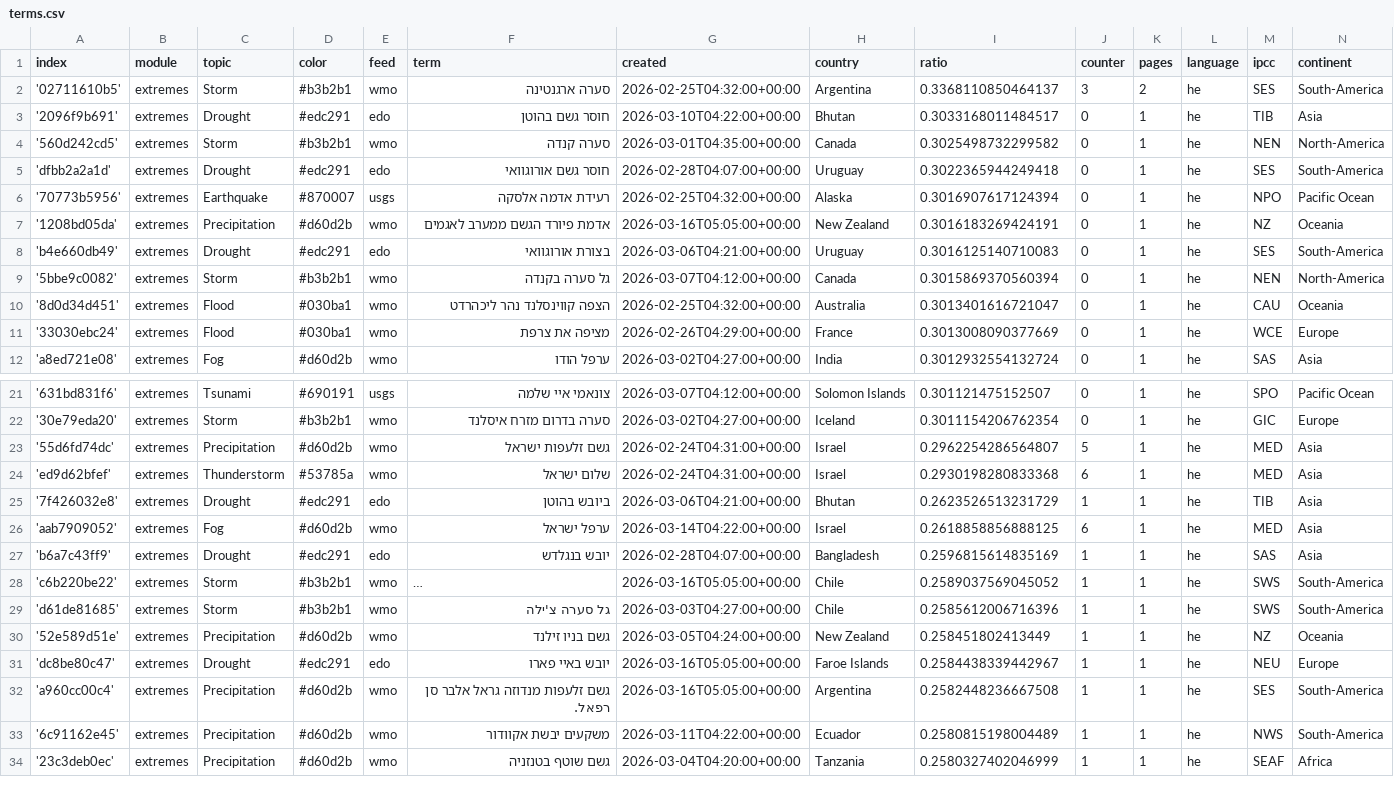
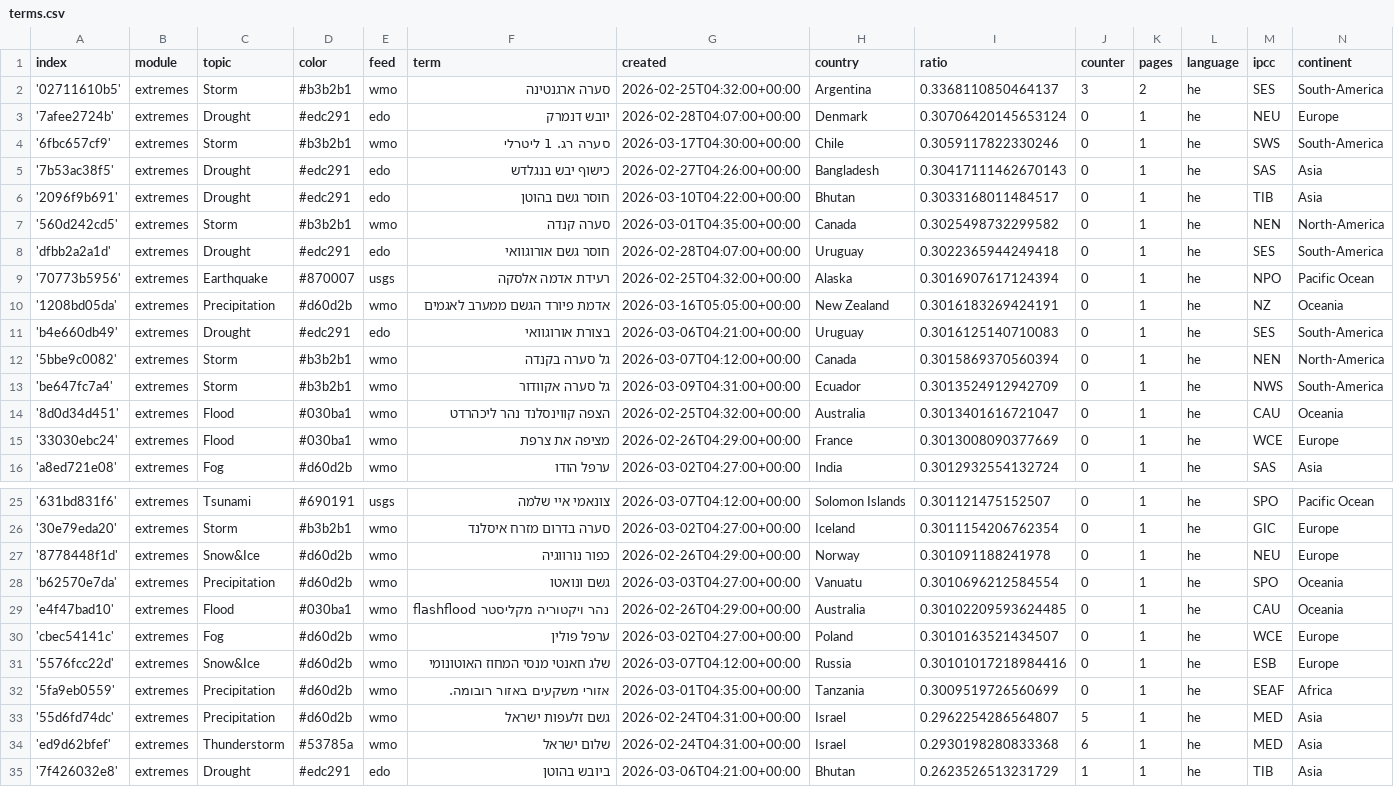
Before and after one commit to picawe-news/hebrewExtremes, a CSV file: terms.csv, drawn as a sheet; only a part is shown, gaps mark what is left out; the shorter side is filled out with more unchanged rows; long unchanged cells end in …; the diff names each change by its address in the sheet, - before the commit and + after, or states it on an @@ line.

Commit message:
Commit from GitHub Actions (import:0.0)

```diff
--- a/terms.csv
+++ b/terms.csv
+row 3: '7afee2724b' | extremes | Drought | #edc291 | edo | יובש דנמרק | 2026-02-28T04:07:00+00:00 | Denmark | 0.30706420145653124 | 0 | 1 | he | NEU | Europe
+row 4: '6fbc657cf9' | extremes | Storm | #b3b2b1 | wmo | סערה רג. 1 ליטרלי | 2026-03-17T04:30:00+00:00 | Chile | 0.3059117822330246 | 0 | 1 | he | SWS | South-America
+row 5: '7b53ac38f5' | extremes | Drought | #edc291 | edo | כישוף יבש בנגלדש | 2026-02-27T04:26:00+00:00 | Bangladesh | 0.30417111462670143 | 0 | 1 | he | SAS | Asia
+row 13: 'be647fc7a4' | extremes | Storm | #b3b2b1 | wmo | גל סערה אקוודור | 2026-03-09T04:31:00+00:00 | Ecuador | 0.3013524912942709 | 0 | 1 | he | NWS | South-America
+row 27: '8778448f1d' | extremes | Snow&Ice | #d60d2b | wmo | כפור נורווגיה | 2026-02-26T04:29:00+00:00 | Norway | 0.301091188241978 | 0 | 1 | he | NEU | Europe
+row 28: 'b62570e7da' | extremes | Precipitation | #d60d2b | wmo | גשם ונואטו | 2026-03-03T04:27:00+00:00 | Vanuatu | 0.3010696212584554 | 0 | 1 | he | SPO | Oceania
+row 29: 'e4f47bad10' | extremes | Flood | #030ba1 | wmo | flashflood נהר ויקטוריה מקליסטר | 2026-02-26T04:29:00+00:00 | Australia | 0.30102209593624485 | 0 | 1 | he | CAU | Oceania
+row 30: 'cbec54141c' | extremes | Fog | #d60d2b | wmo | ערפל פולין | 2026-03-02T04:27:00+00:00 | Poland | 0.3010163521434507 | 0 | 1 | he | WCE | Europe
+row 31: '5576fcc22d' | extremes | Snow&Ice | #d60d2b | wmo | שלג חאנטי מנסי המחוז האוטונומי | 2026-03-07T04:12:00+00:00 | Russia | 0.30101017218984416 | 0 | 1 | he | ESB | Europe
+row 32: '5fa9eb0559' | extremes | Precipitation | #d60d2b | wmo | אזורי משקעים באזור רובומה. | 2026-03-01T04:35:00+00:00 | Tanzania | 0.3009519726560699 | 0 | 1 | he | SEAF | Africa
```
